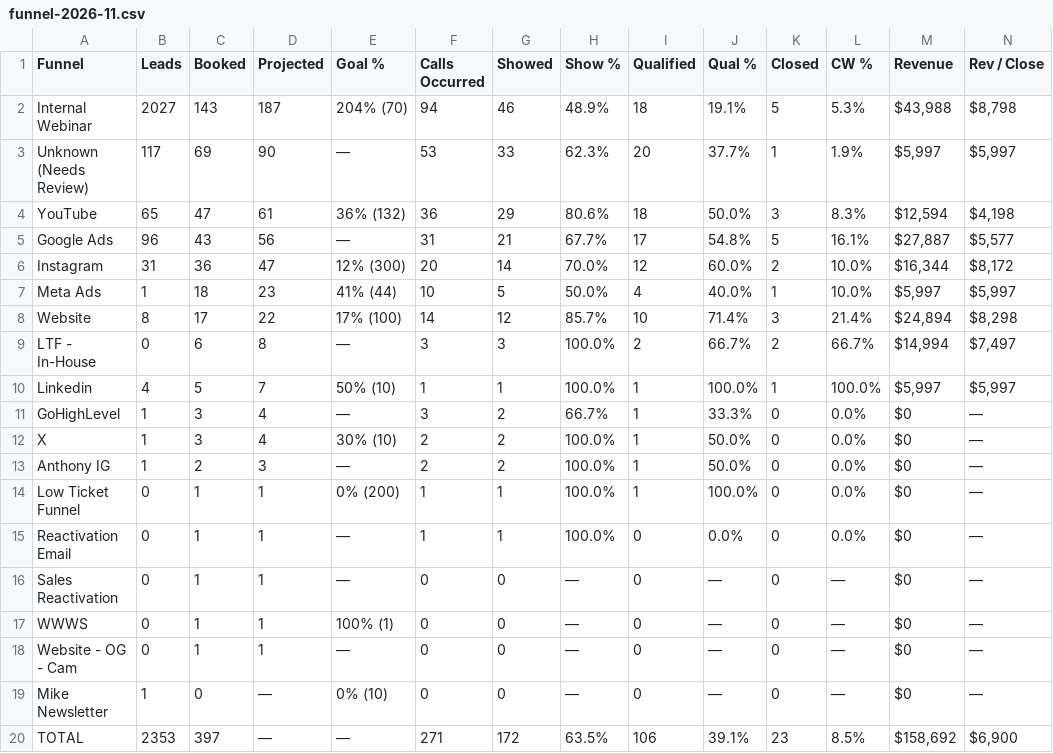
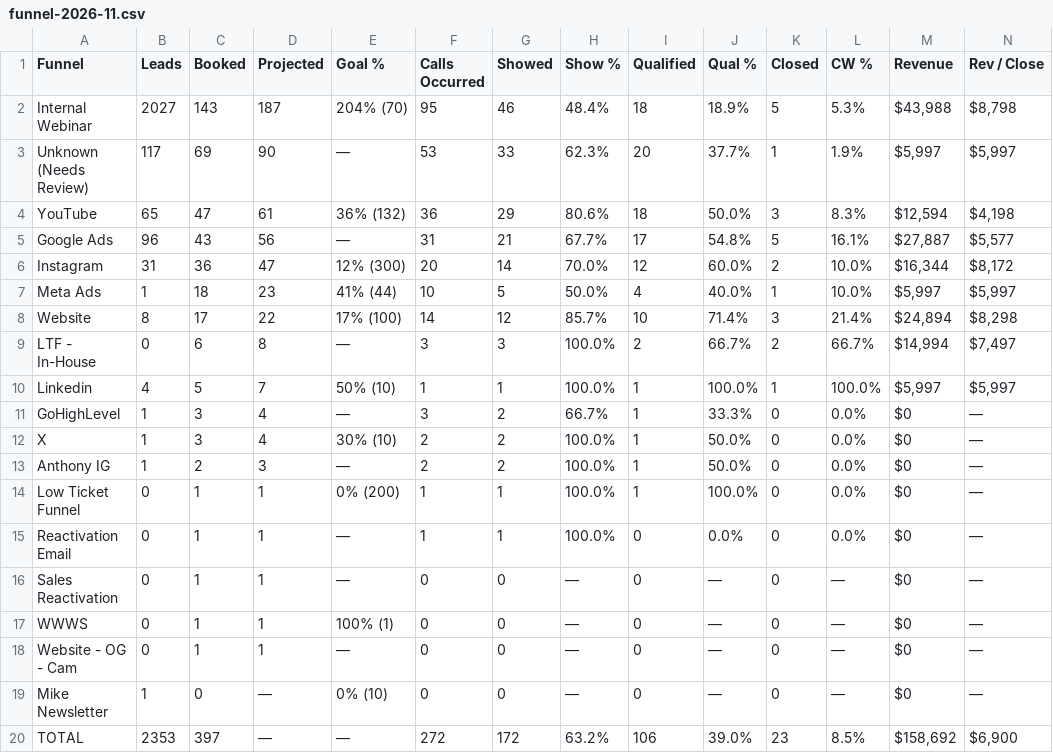
Before and after one commit to AIMS-Product/mtd-funnel-dashboard, a CSV file: v2/reports/funnel-2026-11.csv, drawn as a sheet.

```diff
--- a/v2/reports/funnel-2026-11.csv
+++ b/v2/reports/funnel-2026-11.csv
@@ -1,3 +1,3 @@
 Funnel,Leads,Booked,Projected,Goal %,Calls Occurred,Showed,Show %,Qualified,Qual %,Closed,CW %,Revenue,Rev / Close
-Internal Webinar,2027,143,187,204% (70),94,46,48.9%,18,19.1%,5,5.3%,"$43,988","$8,798"
+Internal Webinar,2027,143,187,204% (70),95,46,48.4%,18,18.9%,5,5.3%,"$43,988","$8,798"
 Unknown (Needs Review),117,69,90,—,53,33,62.3%,20,37.7%,1,1.9%,"$5,997","$5,997"
@@ -19,2 +19,2 @@ Website - OG - Cam,0,1,1,—,0,0,—,0,—,0,—,$0,—
 Mike Newsletter,1,0,—,0% (10),0,0,—,0,—,0,—,$0,—
-TOTAL,2353,397,—,—,271,172,63.5%,106,39.1%,23,8.5%,"$158,692","$6,900"
+TOTAL,2353,397,—,—,272,172,63.2%,106,39.0%,23,8.5%,"$158,692","$6,900"
```
Also changed, not shown: v2/reports/team-2026-11.csv, 3 other files.
